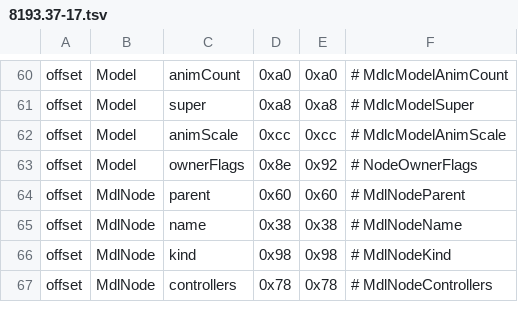
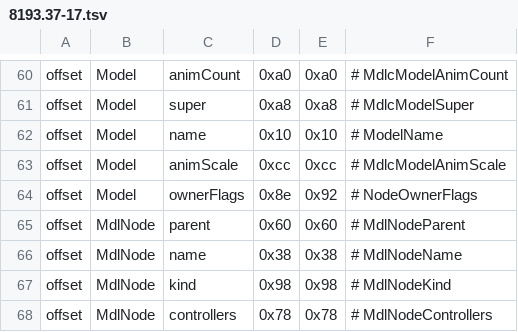
Before and after one commit to nwncxee/cx, a TSV file: managed/Framework/Builds/8193.37-17.tsv, drawn as a sheet; only a part is shown, gaps mark what is left out.

Commit message:
The pose layer and head tracking find bones by the content's names (#72)
The pose layer matched sixteen fixed stock biped names and head tracking looked
for head_g alone, so a custom skeleton got no corrections and a horse, dragon,
wolf, raptor or cat appearance never head-tracked.

The head now comes from appearance.2da's HEAD_NAME at the creature's appearance
row, head_g when the engine refuses the cell: the row and the rule
CNWCCreature::LookAt uses. Head tracking and the pose layer's head slot both
take it.

The limbs come from a new content file, cx_rig.2da: a MODEL column holding a
skeleton model's resref, matched against the body's model and then each
supermodel, and one column per bone. It loads through
CTwoDimArrays::GetCached2DA, the path Get2DAString takes, so a hak or NWSync
copy wins in either session. No file or no row keeps the stock names. An
attachment matches by its body's rig. Rigs resolve once per (model, appearance
row) and module; the per-frame match compares bytes and allocates nothing.

Adds the Model name row (0x10 on both builds, read off Gob::GetModelName) and
the GetCached2DA symbol, name-exported on Windows. The Pose self-check covers a
renamed rig with and without a hand-written map row.

Closes CX-291

```diff
--- a/managed/Framework/Builds/8193.37-17.tsv
+++ b/managed/Framework/Builds/8193.37-17.tsv
@@ -61,2 +61,3 @@ offset	Model	animCount	0xa0	0xa0	# MdlcModelAnimCount
 offset	Model	super	0xa8	0xa8	# MdlcModelSuper
+offset	Model	name	0x10	0x10	# ModelName
 offset	Model	animScale	0xcc	0xcc	# MdlcModelAnimScale
```
Also changed, not shown: 14 other files.
